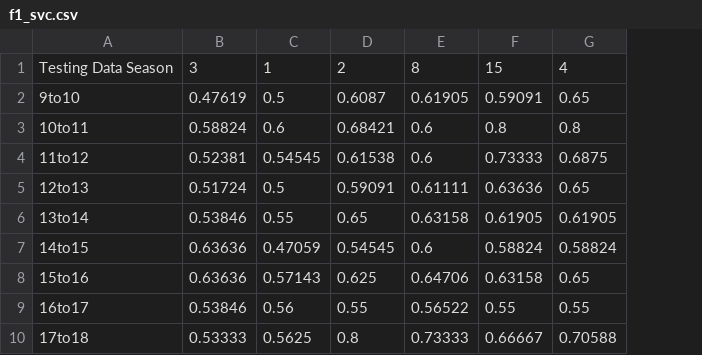
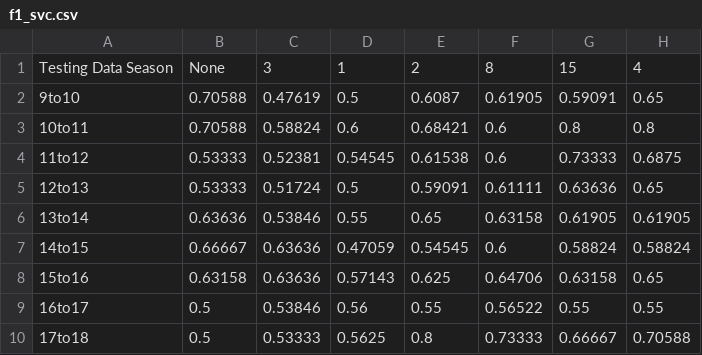
Before and after one commit to tinawu-23/NBA-playoff-team-prediction, a CSV file: Models/clean_data/pruning_level2/f1_svc.csv, drawn as a sheet; only a part is shown; the diff names each change by its address in the sheet, - before the commit and + after, or states it on an @@ line.

```diff
--- a/Models/clean_data/pruning_level2/f1_svc.csv
+++ b/Models/clean_data/pruning_level2/f1_svc.csv
+column B, rows 1-10: None | 0.70588 | 0.70588 | 0.53333 | 0.53333 | 0.63636 | 0.66667 | 0.63158 | 0.5 | 0.5
```
Also changed, not shown: Models/clean_data/pruning_level2/new_f1_svc.csv.
